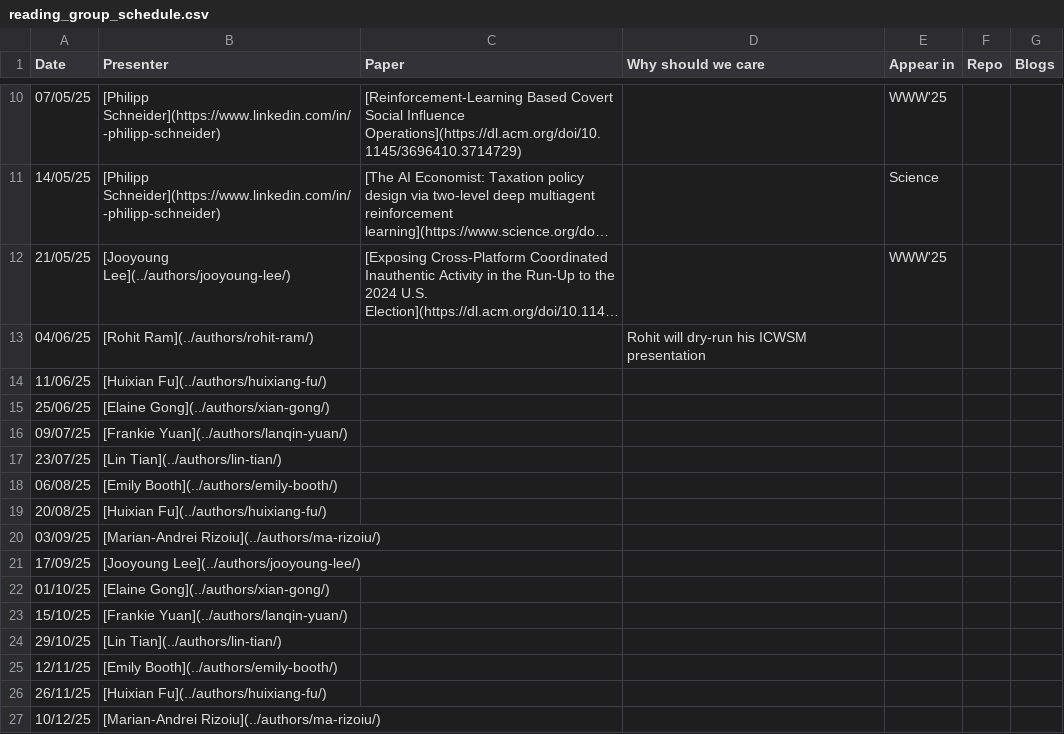
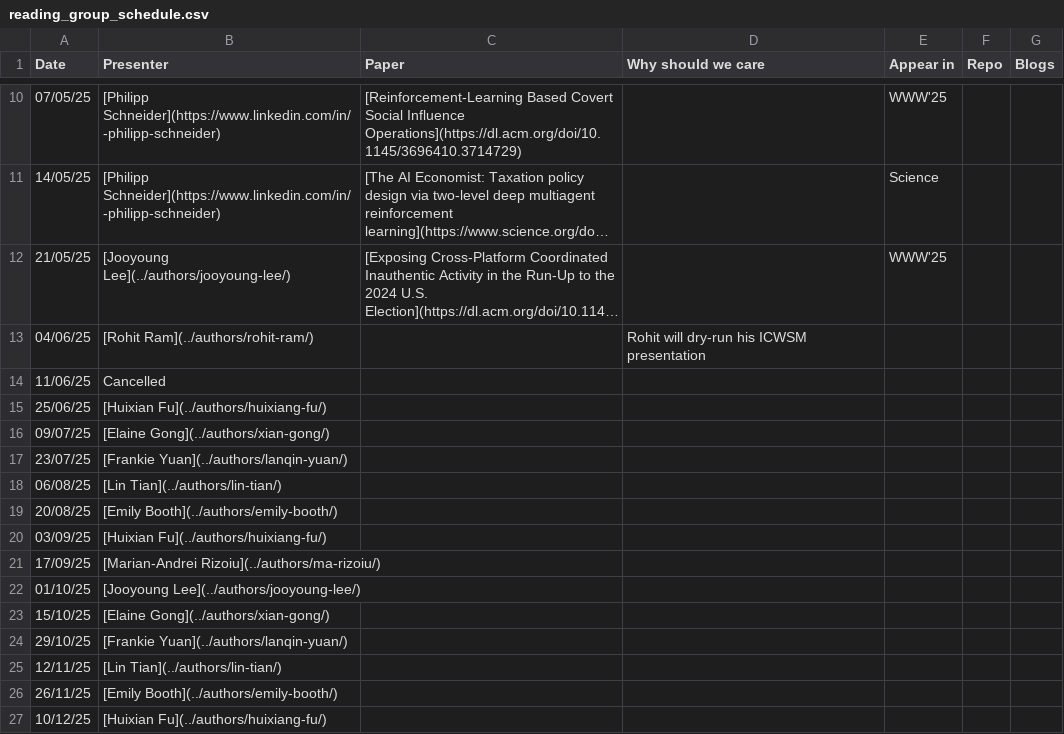
Before and after one commit to behavioral-ds/behavioral-ds.github.io, a CSV file: content/reading/reading_group_schedule.csv, drawn as a sheet; only a part is shown, gaps mark what is left out; long unchanged cells end in ….

Commit message:
updated reading

```diff
--- a/content/reading/reading_group_schedule.csv
+++ b/content/reading/reading_group_schedule.csv
@@ -13,15 +13,15 @@ Date,Presenter,Paper,Why should we care,Appear in,Repo,Blogs
 04/06/25,[Rohit Ram](../authors/rohit-ram/),,Rohit will dry-run his ICWSM presentation,,,
-11/06/25,[Huixian Fu](../authors/huixiang-fu/),,,,,
-25/06/25,[Elaine Gong](../authors/xian-gong/),,,,,
-09/07/25,[Frankie Yuan](../authors/lanqin-yuan/),,,,,
-23/07/25,[Lin Tian](../authors/lin-tian/),,,,,
-06/08/25,[Emily Booth](../authors/emily-booth/),,,,,
-20/08/25,[Huixian Fu](../authors/huixiang-fu/),,,,,
-03/09/25,[Marian-Andrei Rizoiu](../authors/ma-rizoiu/),,,,,
-17/09/25,[Jooyoung Lee](../authors/jooyoung-lee/),,,,,
-01/10/25,[Elaine Gong](../authors/xian-gong/),,,,,
-15/10/25,[Frankie Yuan](../authors/lanqin-yuan/),,,,,
-29/10/25,[Lin Tian](../authors/lin-tian/),,,,,
-12/11/25,[Emily Booth](../authors/emily-booth/),,,,,
-26/11/25,[Huixian Fu](../authors/huixiang-fu/),,,,,
-10/12/25,[Marian-Andrei Rizoiu](../authors/ma-rizoiu/),,,,,
+11/06/25,Cancelled,,,,,
+25/06/25,[Huixian Fu](../authors/huixiang-fu/),,,,,
+09/07/25,[Elaine Gong](../authors/xian-gong/),,,,,
+23/07/25,[Frankie Yuan](../authors/lanqin-yuan/),,,,,
+06/08/25,[Lin Tian](../authors/lin-tian/),,,,,
+20/08/25,[Emily Booth](../authors/emily-booth/),,,,,
+03/09/25,[Huixian Fu](../authors/huixiang-fu/),,,,,
+17/09/25,[Marian-Andrei Rizoiu](../authors/ma-rizoiu/),,,,,
+01/10/25,[Jooyoung Lee](../authors/jooyoung-lee/),,,,,
+15/10/25,[Elaine Gong](../authors/xian-gong/),,,,,
+29/10/25,[Frankie Yuan](../authors/lanqin-yuan/),,,,,
+12/11/25,[Lin Tian](../authors/lin-tian/),,,,,
+26/11/25,[Emily Booth](../authors/emily-booth/),,,,,
+10/12/25,[Huixian Fu](../authors/huixiang-fu/),,,,,
```
